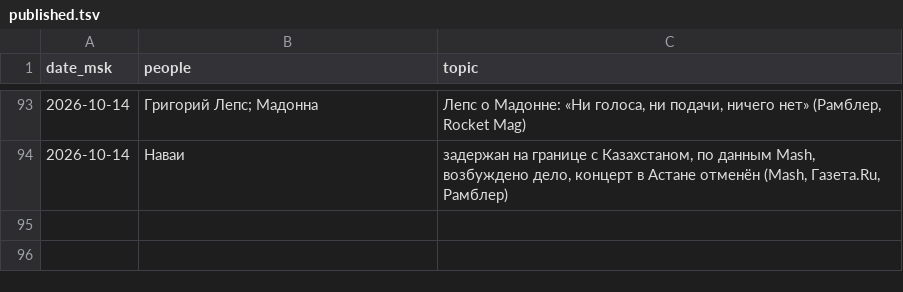
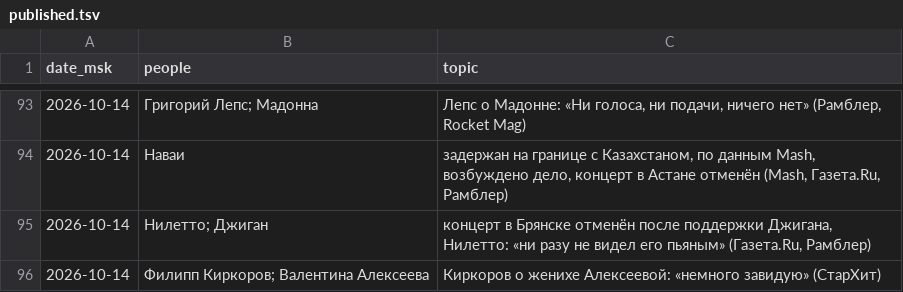
Before and after one commit to Hostin2131/zakulisye-covers, a TSV file: published.tsv, drawn as a sheet; only a part is shown, gaps mark what is left out; the diff names each change by its address in the sheet, - before the commit and + after, or states it on an @@ line.

```diff
--- a/published.tsv
+++ b/published.tsv
+row 95: 2026-10-14 | Нилетто; Джиган | концерт в Брянске отменён после поддержки Джигана, Нилетто: «ни разу не видел его пьяным» (Газета.Ru, Рамблер)
+row 96: 2026-10-14 | Филипп Киркоров; Валентина Алексеева | Киркоров о женихе Алексеевой: «немного завидую» (СтарХит)
```
Also changed, not shown: 2 other files.
